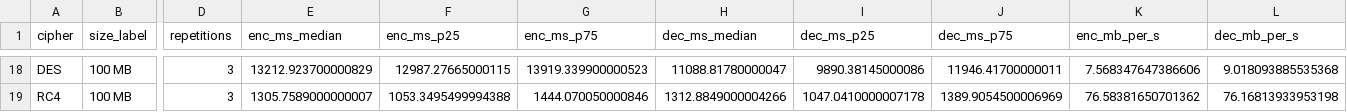
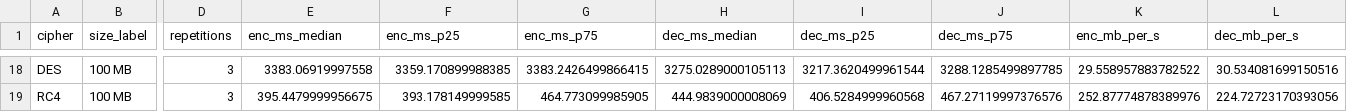
Before and after one commit to ElPma-code/KI_Enkripsi-Simetris, a CSV file: benchmark_results.csv, drawn as a sheet; only a part is shown, gaps mark what is left out; the diff covers the shown part only; the diff names each change by its address in the sheet, - before the commit and + after, or states it on an @@ line.

```diff
--- a/benchmark_results.csv
+++ b/benchmark_results.csv
-E18 (enc_ms_median): 13212.923700000829
+E18 (enc_ms_median): 3383.06919997558
-F18 (enc_ms_p25): 12987.27665000115
+F18 (enc_ms_p25): 3359.170899988385
-G18 (enc_ms_p75): 13919.339900000523
+G18 (enc_ms_p75): 3383.2426499866415
-H18 (dec_ms_median): 11088.81780000047
+H18 (dec_ms_median): 3275.0289000105113
-I18 (dec_ms_p25): 9890.38145000086
+I18 (dec_ms_p25): 3217.3620499961544
-J18 (dec_ms_p75): 11946.41700000011
+J18 (dec_ms_p75): 3288.1285499897785
-K18 (enc_mb_per_s): 7.568347647386606
+K18 (enc_mb_per_s): 29.558957883782522
-L18 (dec_mb_per_s): 9.018093885535368
+L18 (dec_mb_per_s): 30.534081699150516
-E19 (enc_ms_median): 1305.7589000000007
+E19 (enc_ms_median): 395.4479999956675
-F19 (enc_ms_p25): 1053.3495499994388
+F19 (enc_ms_p25): 393.178149999585
-G19 (enc_ms_p75): 1444.070050000846
+G19 (enc_ms_p75): 464.773099985905
-H19 (dec_ms_median): 1312.8849000004266
+H19 (dec_ms_median): 444.9839000008069
-I19 (dec_ms_p25): 1047.0410000007178
+I19 (dec_ms_p25): 406.5284999960568
-J19 (dec_ms_p75): 1389.9054500006969
+J19 (dec_ms_p75): 467.27119997376576
-K19 (enc_mb_per_s): 76.58381650701362
+K19 (enc_mb_per_s): 252.87774878389976
-L19 (dec_mb_per_s): 76.16813933953198
+L19 (dec_mb_per_s): 224.72723170393056
```
Also changed, not shown: 128 edited cells elsewhere in this file, 4 other files.
